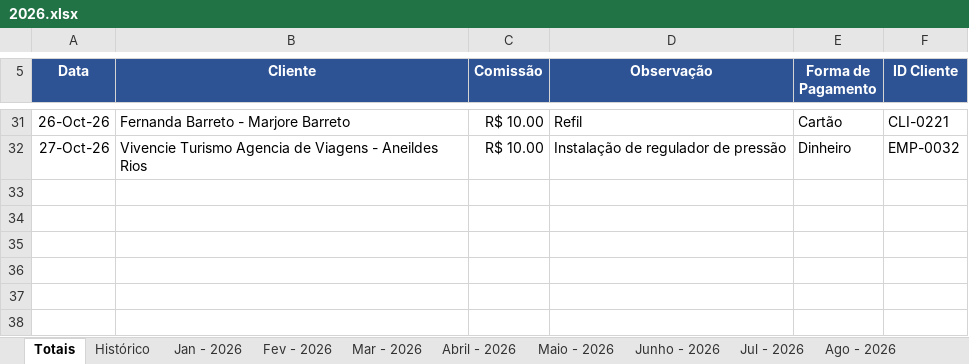
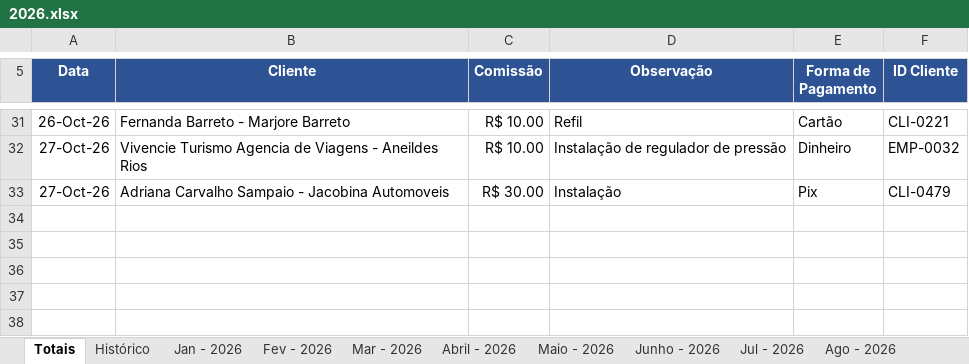
Before and after one commit to backupplanetaagua2025-hub/Comiss-es-Wiliam, an Excel workbook: 2026.xlsx, sheet Totais, drawn as a sheet; only a part is shown, gaps mark what is left out; values as stored, in another font and other column widths than the file's, no borders; table styles not drawn; the diff names each change by its address in the sheet, - before the commit and + after, or states it on an @@ line.

Commit message:
Atualizacao das comissoes - 27/10/2026 17:46

```diff
--- a/2026.xlsx (sheet Totais)
+++ b/2026.xlsx (sheet Totais)
-row 33: (empty)
+row 33: 27-Oct-26 | Adriana Carvalho Sampaio - Jacobina Automoveis | R$ 30.00 | Instalação | Pix | CLI-0479
```
